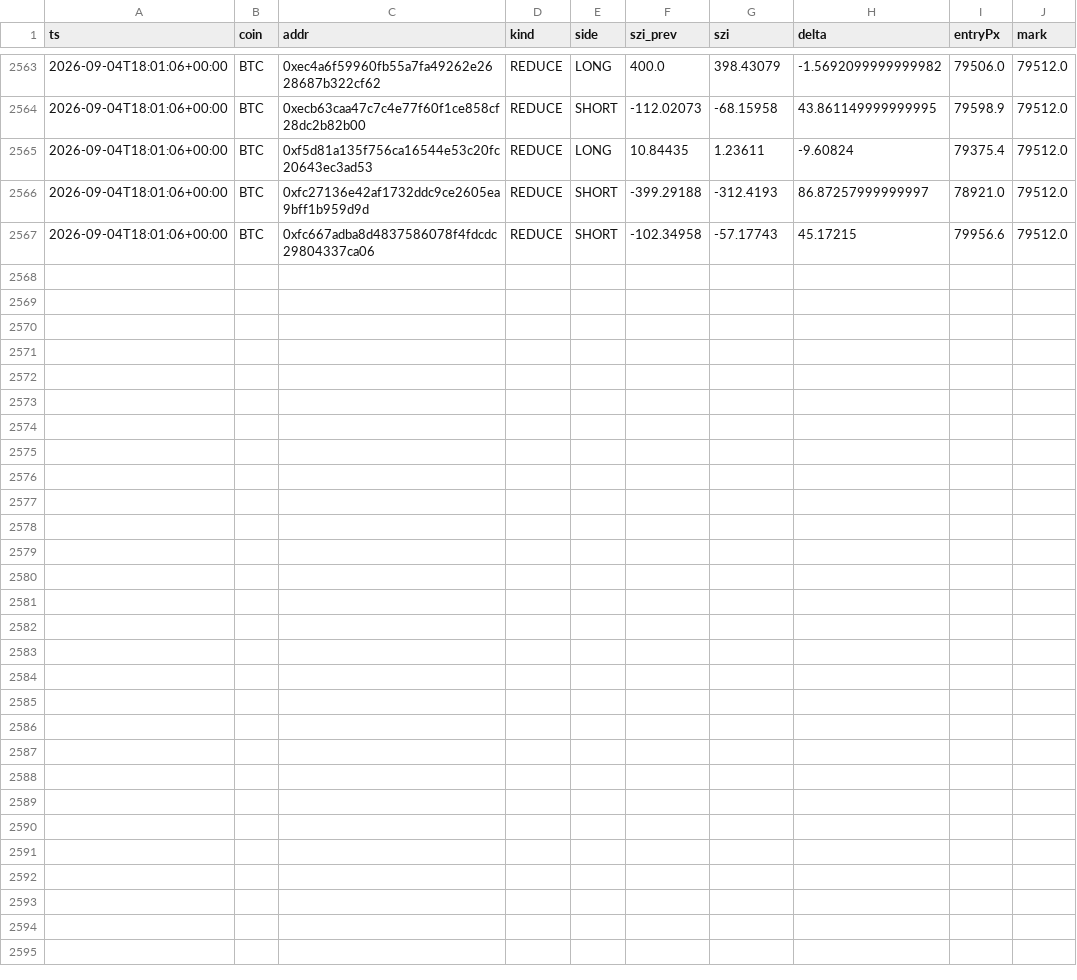
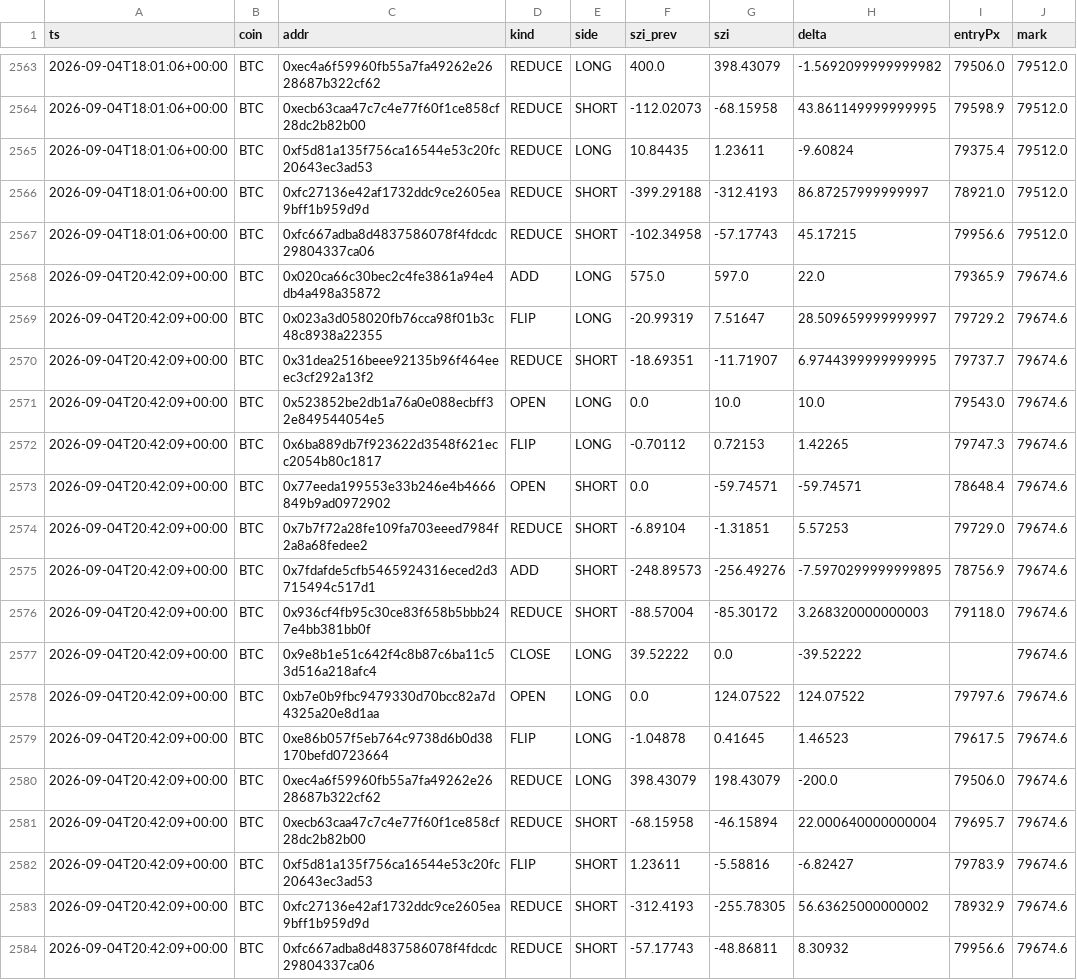
Before and after one commit to usa519831-tech/hl-whale-tracker, a CSV file: data/events_BTC.csv, drawn as a sheet; only a part is shown, gaps mark what is left out; the diff names each change by its address in the sheet, - before the commit and + after, or states it on an @@ line.

```diff
--- a/data/events_BTC.csv
+++ b/data/events_BTC.csv
+row 2568: 2026-09-04T20:42:09+00:00 | BTC | 0x020ca66c30bec2c4fe3861a94e4db4a498a35872 | ADD | LONG | 575.0 | 597.0 | 22.0 | 79365.9 | 79674.6
+row 2569: 2026-09-04T20:42:09+00:00 | BTC | 0x023a3d058020fb76cca98f01b3c48c8938a22355 | FLIP | LONG | -20.99319 | 7.51647 | 28.509659999999997 | 79729.2 | 79674.6
+row 2570: 2026-09-04T20:42:09+00:00 | BTC | 0x31dea2516beee92135b96f464eeec3cf292a13f2 | REDUCE | SHORT | -18.69351 | -11.71907 | 6.9744399999999995 | 79737.7 | 79674.6
+row 2571: 2026-09-04T20:42:09+00:00 | BTC | 0x523852be2db1a76a0e088ecbff32e849544054e5 | OPEN | LONG | 0.0 | 10.0 | 10.0 | 79543.0 | 79674.6
+row 2572: 2026-09-04T20:42:09+00:00 | BTC | 0x6ba889db7f923622d3548f621ecc2054b80c1817 | FLIP | LONG | -0.70112 | 0.72153 | 1.42265 | 79747.3 | 79674.6
+row 2573: 2026-09-04T20:42:09+00:00 | BTC | 0x77eeda199553e33b246e4b4666849b9ad0972902 | OPEN | SHORT | 0.0 | -59.74571 | -59.74571 | 78648.4 | 79674.6
+row 2574: 2026-09-04T20:42:09+00:00 | BTC | 0x7b7f72a28fe109fa703eeed7984f2a8a68fedee2 | REDUCE | SHORT | -6.89104 | -1.31851 | 5.57253 | 79729.0 | 79674.6
+row 2575: 2026-09-04T20:42:09+00:00 | BTC | 0x7fdafde5cfb5465924316eced2d3715494c517d1 | ADD | SHORT | -248.89573 | -256.49276 | -7.5970299999999895 | 78756.9 | 79674.6
+row 2576: 2026-09-04T20:42:09+00:00 | BTC | 0x936cf4fb95c30ce83f658b5bbb247e4bb381bb0f | REDUCE | SHORT | -88.57004 | -85.30172 | 3.268320000000003 | 79118.0 | 79674.6
+row 2577: 2026-09-04T20:42:09+00:00 | BTC | 0x9e8b1e51c642f4c8b87c6ba11c53d516a218afc4 | CLOSE | LONG | 39.52222 | 0.0 | -39.52222 |  | 79674.6
+row 2578: 2026-09-04T20:42:09+00:00 | BTC | 0xb7e0b9fbc9479330d70bcc82a7d4325a20e8d1aa | OPEN | LONG | 0.0 | 124.07522 | 124.07522 | 79797.6 | 79674.6
+row 2579: 2026-09-04T20:42:09+00:00 | BTC | 0xe86b057f5eb764c9738d6b0d38170befd0723664 | FLIP | LONG | -1.04878 | 0.41645 | 1.46523 | 79617.5 | 79674.6
+row 2580: 2026-09-04T20:42:09+00:00 | BTC | 0xec4a6f59960fb55a7fa49262e2628687b322cf62 | REDUCE | LONG | 398.43079 | 198.43079 | -200.0 | 79506.0 | 79674.6
+row 2581: 2026-09-04T20:42:09+00:00 | BTC | 0xecb63caa47c7c4e77f60f1ce858cf28dc2b82b00 | REDUCE | SHORT | -68.15958 | -46.15894 | 22.000640000000004 | 79695.7 | 79674.6
+row 2582: 2026-09-04T20:42:09+00:00 | BTC | 0xf5d81a135f756ca16544e53c20fc20643ec3ad53 | FLIP | SHORT | 1.23611 | -5.58816 | -6.82427 | 79783.9 | 79674.6
+row 2583: 2026-09-04T20:42:09+00:00 | BTC | 0xfc27136e42af1732ddc9ce2605ea9bff1b959d9d | REDUCE | SHORT | -312.4193 | -255.78305 | 56.63625000000002 | 78932.9 | 79674.6
+row 2584: 2026-09-04T20:42:09+00:00 | BTC | 0xfc667adba8d4837586078f4fdcdc29804337ca06 | REDUCE | SHORT | -57.17743 | -48.86811 | 8.30932 | 79956.6 | 79674.6
```
Also changed, not shown: data/agg_ETH.csv, data/agg_SOL.csv, 7 other files.
